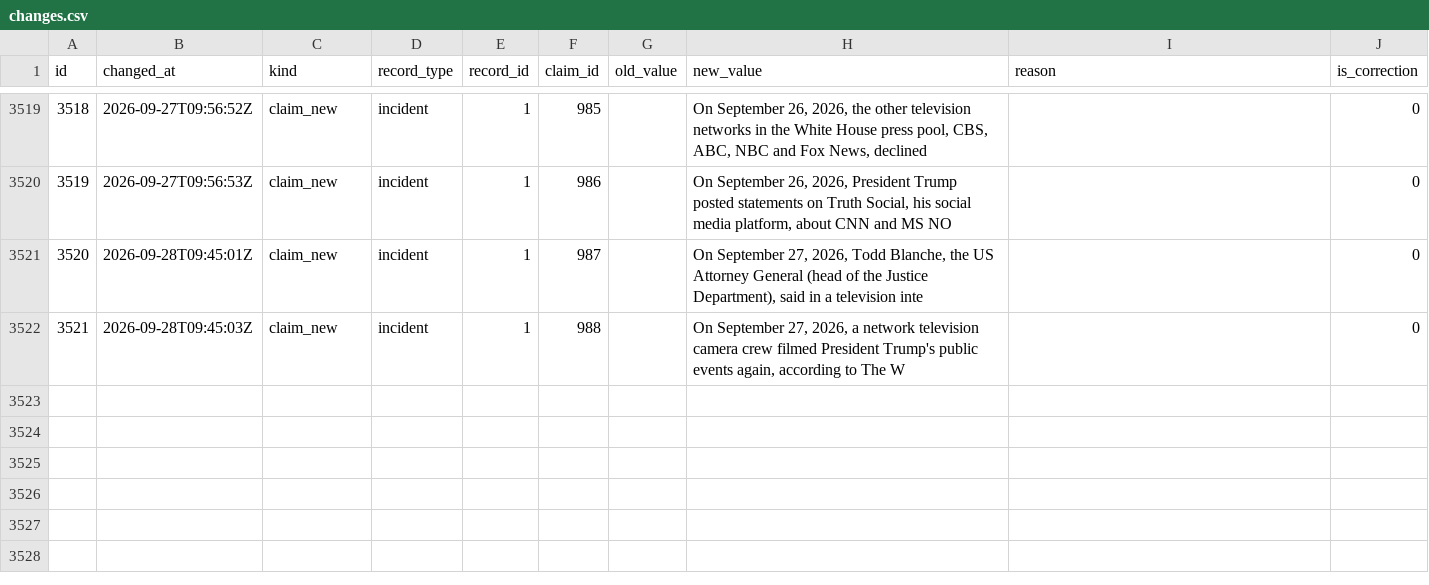
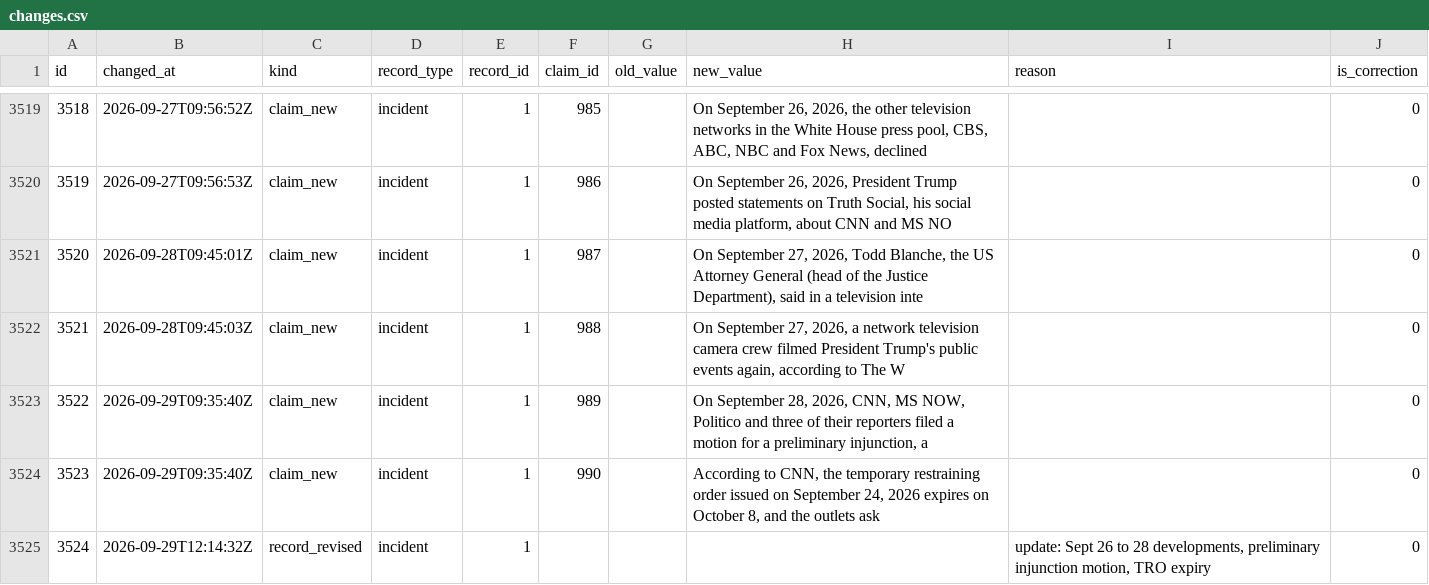
Before and after one commit to thewaronnews/data, a CSV file: data/changes.csv, drawn as a sheet; only a part is shown, gaps mark what is left out.

```diff
--- a/data/changes.csv
+++ b/data/changes.csv
@@ -3522 +3522,4 @@ id,changed_at,kind,record_type,record_id,claim_id,old_value,new_value,reason,is_
 3521,2026-09-28T09:45:03Z,claim_new,incident,1,988,,"On September 27, 2026, a network television camera crew filmed President Trump's public events again, according to The W",,0
+3522,2026-09-29T09:35:40Z,claim_new,incident,1,989,,"On September 28, 2026, CNN, MS NOW, Politico and three of their reporters filed a motion for a preliminary injunction, a",,0
+3523,2026-09-29T09:35:40Z,claim_new,incident,1,990,,"According to CNN, the temporary restraining order issued on September 24, 2026 expires on October 8, and the outlets ask",,0
+3524,2026-09-29T12:14:32Z,record_revised,incident,1,,,,"update: Sept 26 to 28 developments, preliminary injunction motion, TRO expiry",0
```
Also changed, not shown: data/claims.csv, data/coverage_items.csv, 14 other files.
